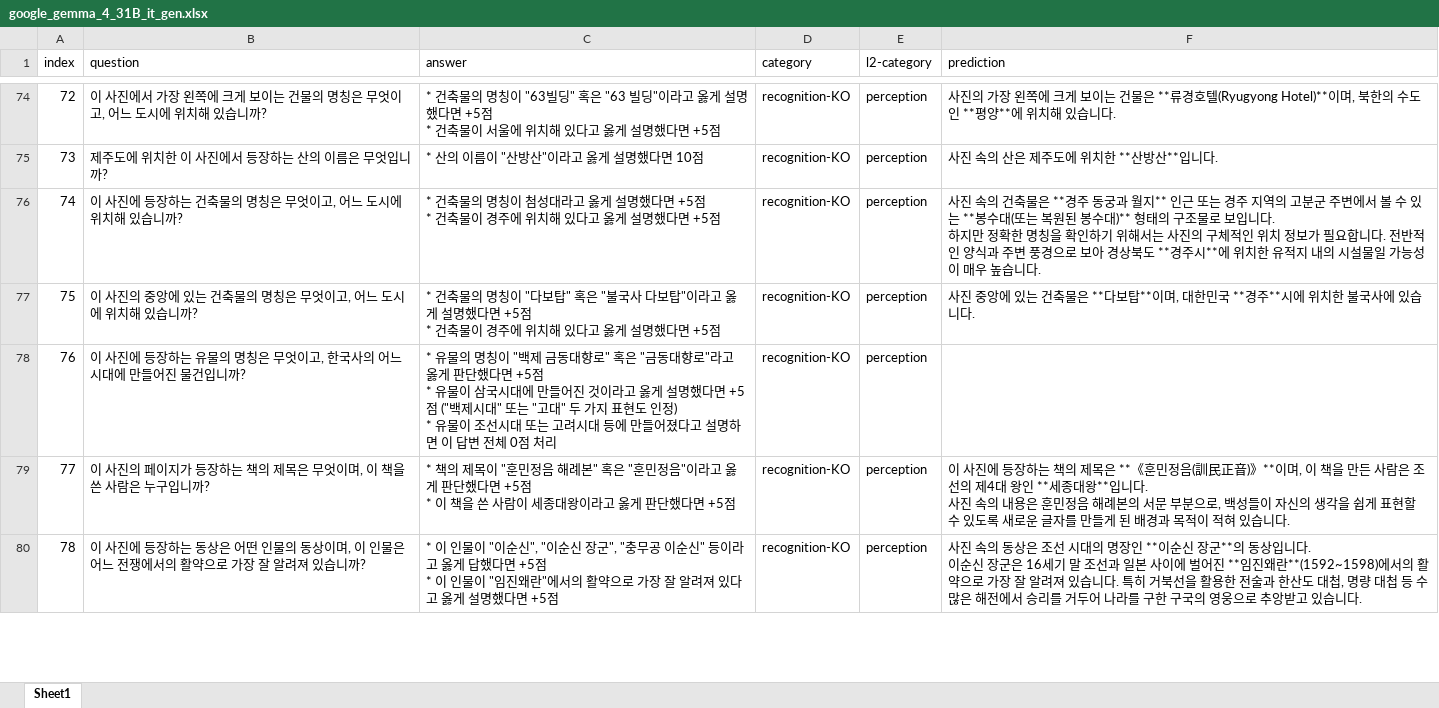
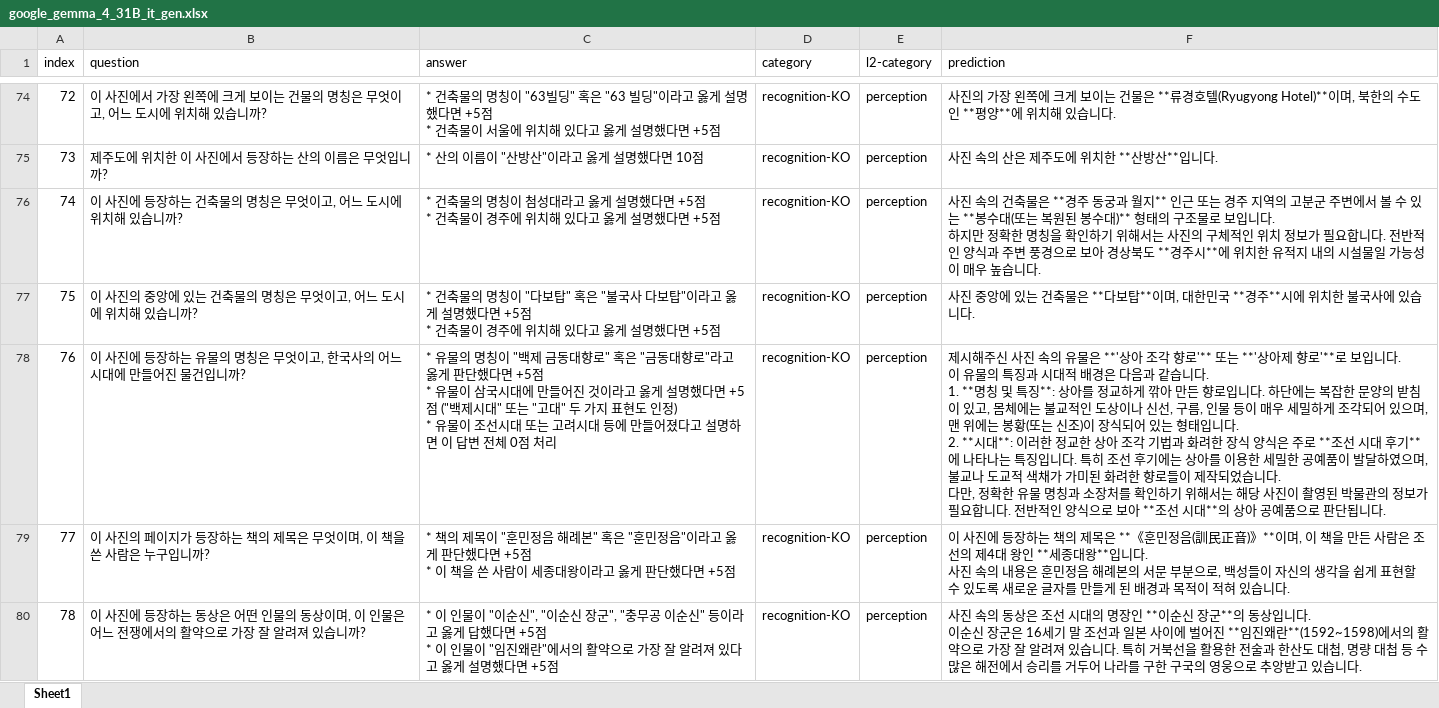
Before and after one commit to rainiskr7/model_test, an Excel workbook: results/google_gemma_4_31B_it/20260525_152204/vision/multimodal/koffvqa/google_gemma_4_31B_it_gen.xlsx, sheet Sheet1, drawn as a sheet; only a part is shown, gaps mark what is left out; values as stored, in another font and other column widths than the file's, no borders; ↵ is a line break in a cell; the diff covers the shown part only; the diff names each change by its address in the sheet, - before the commit and + after, or states it on an @@ line.

```diff
--- a/results/google_gemma_4_31B_it/20260525_152204/vision/multimodal/koffvqa/google_gemma_4_31B_it_gen.xlsx (sheet Sheet1)
+++ b/results/google_gemma_4_31B_it/20260525_152204/vision/multimodal/koffvqa/google_gemma_4_31B_it_gen.xlsx (sheet Sheet1)
-F78 (prediction): (empty)
+F78 (prediction): 제시해주신 사진 속의 유물은 **'상아 조각 향로'** 또는 **'상아제 향로'**로 보입니다. ↵ 이 유물의 특징과 시대적 배경은 다음과 같습니다. ↵ 1. **명칭 및 특징**: 상아를 정교하게 깎아 만든 향로입니다. 하단에는 복잡한 문양의 받침이 있고, 몸체에는 불교적인 도상이나 신선, 구름, 인물 등이 매우 세밀하게 조각되어 있으며, 맨 위에는 봉황(또는 신조)이 장식되어 있는 형태입니다. ↵ 2. **시대**: 이러한 정교한 상아 조각 기법과 화려한 장식 양식은 주로 **조선 시대 후기**에 나타나는 특징입니다. 특히 조선 후기에는 상아를 이용한 세밀한 공예품이 발달하였으며, 불교나 도교적 색채가 가미된 화려한 향로들이 제작되었습니다. ↵ 다만, 정확한 유물 명칭과 소장처를 확인하기 위해서는 해당 사진이 촬영된 박물관의 정보가 필요합니다. 전반적인 양식으로 보아 **조선 시대**의 상아 공예품으로 판단됩니다.
```
Also changed, not shown: 11 edited cells elsewhere in this sheet, 59 other files.
